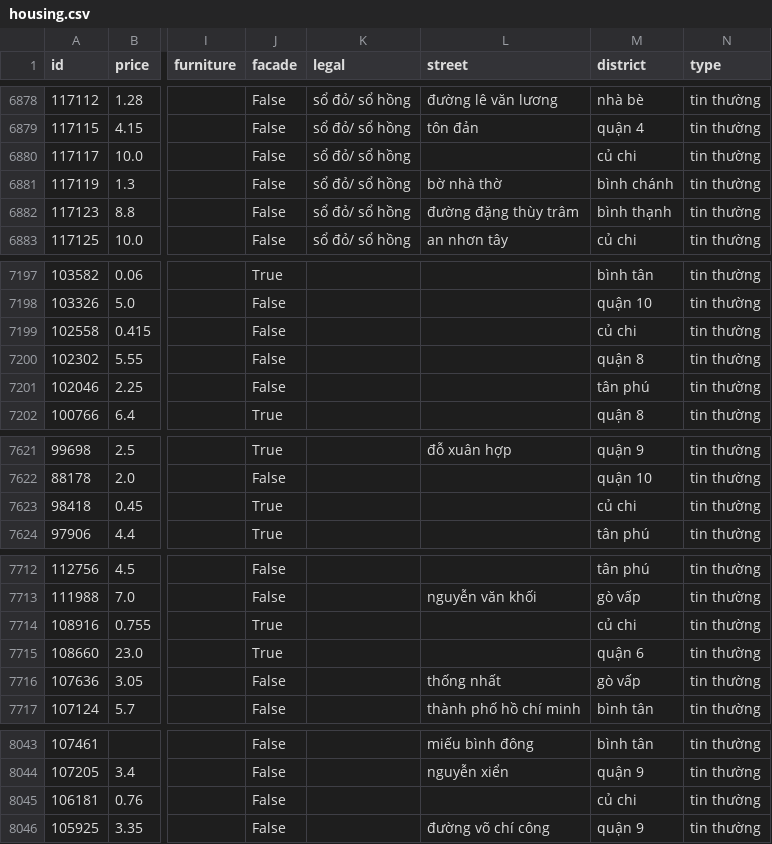
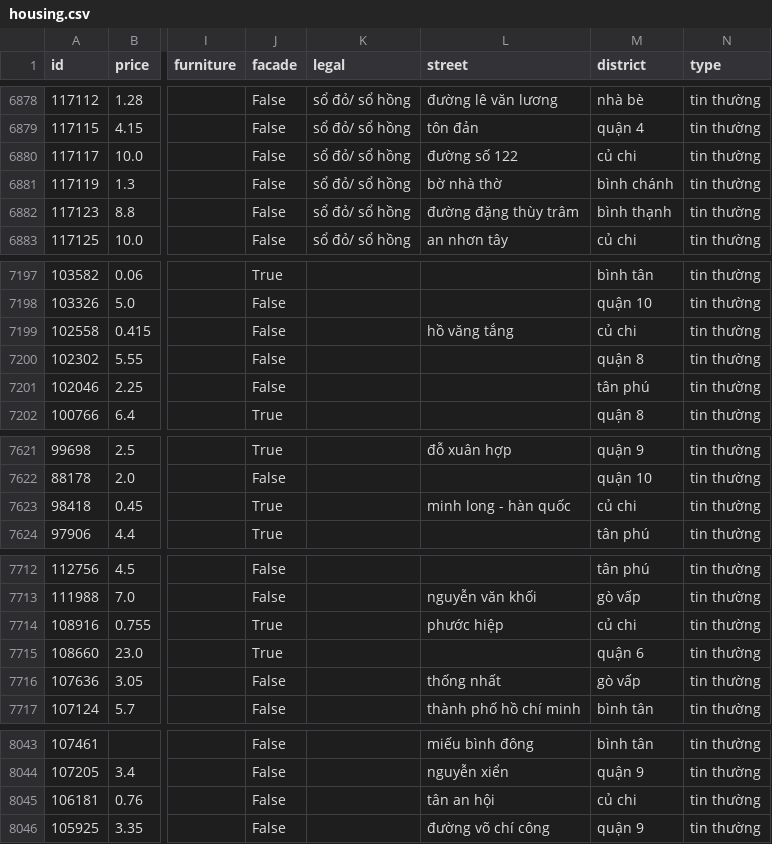
Before and after one commit to tandao0909/python-for-ds-project, a CSV file: data/housing.csv, drawn as a sheet; only a part is shown, gaps mark what is left out; the diff covers the shown part only; the diff names each change by its address in the sheet, - before the commit and + after, or states it on an @@ line.

```diff
--- a/data/housing.csv
+++ b/data/housing.csv
-L6880 (street): (empty)
+L6880 (street): đường số 122
-L7199 (street): (empty)
+L7199 (street): hồ văng tắng
-L7623 (street): (empty)
+L7623 (street): minh long - hàn quốc
-L7714 (street): (empty)
+L7714 (street): phước hiệp
-L8045 (street): (empty)
+L8045 (street): tân an hội
```
Also changed, not shown: 11 edited cells elsewhere in this file, 2 other files.
